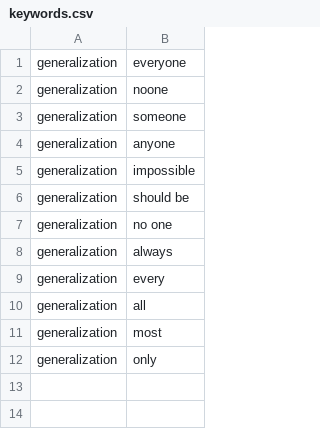
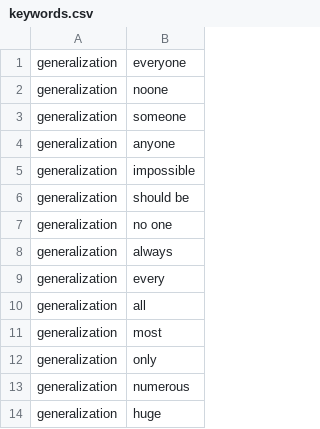
Before and after one commit to morejust/parsing, a CSV file: data/keywords.csv, drawn as a sheet.

Commit message:
Update data/keywords.csv

```diff
--- a/data/keywords.csv
+++ b/data/keywords.csv
@@ -12 +12,3 @@ generalization,most
 generalization,only
+generalization,numerous
+generalization,huge
```
